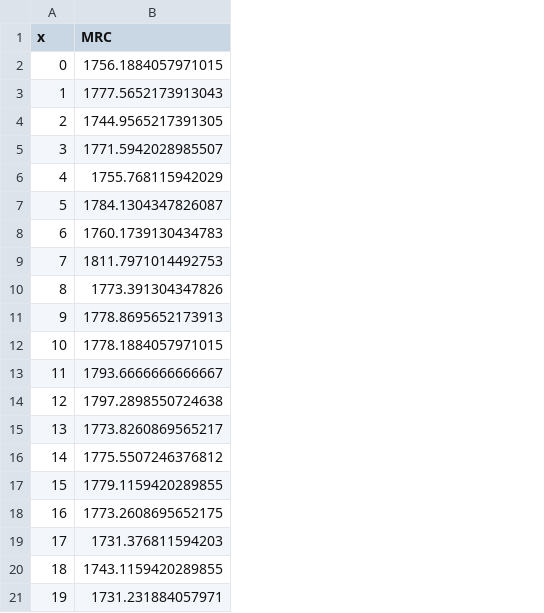
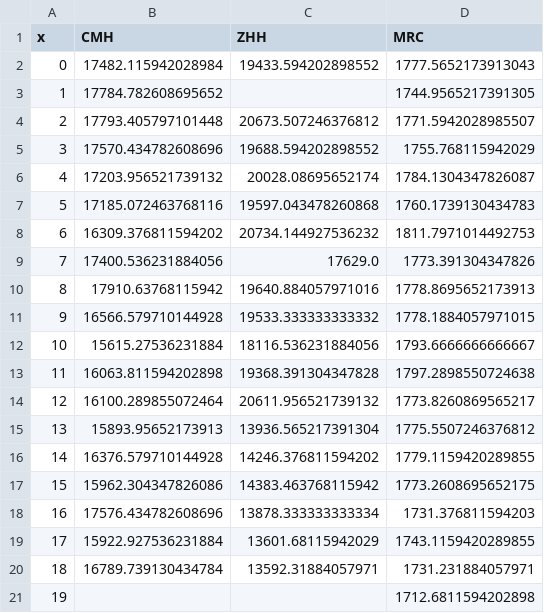
Before and after one commit to kochunov/spins, a CSV file: assets/adni_4.csv, drawn as a sheet; removed rows and columns are numbered as before the commit, all else as after; the diff names each change by its address in the sheet, - before the commit and + after, or states it on an @@ line.

```diff
--- a/assets/adni_4.csv
+++ b/assets/adni_4.csv
+column B (CMH), rows 2-20: 17482.115942028984 | 17784.782608695652 | 17793.405797101448 | 17570.434782608696 | 17203.956521739132 | 17185.072463768116 | 16309.376811594202 | 17400.536231884056 | 17910.63768115942 | 16566.579710144928 | 15615.27536231884 | 16063.811594202898 | 16100.289855072464 | 15893.95652173913 | 16376.579710144928 | 15962.304347826086 | 17576.434782608696 | 15922.927536231884 | 16789.739130434784
+column C (ZHH), rows 2-20: 19433.594202898552 |  | 20673.507246376812 | 19688.594202898552 | 20028.08695652174 | 19597.043478260868 | 20734.144927536232 | 17629.0 | 19640.884057971016 | 19533.333333333332 | 18116.536231884056 | 19368.391304347828 | 20611.956521739132 | 13936.565217391304 | 14246.376811594202 | 14383.463768115942 | 13878.333333333334 | 13601.68115942029 | 13592.31884057971
-row 2: 0 | 1756.1884057971015
@@ column A (x) renumbered between rows 2 and 20 @@
+row 21: 19 |  |  | 1712.6811594202898
```
Also changed, not shown: assets/adni_5.csv, assets/adni_6.csv, 13 other files.
